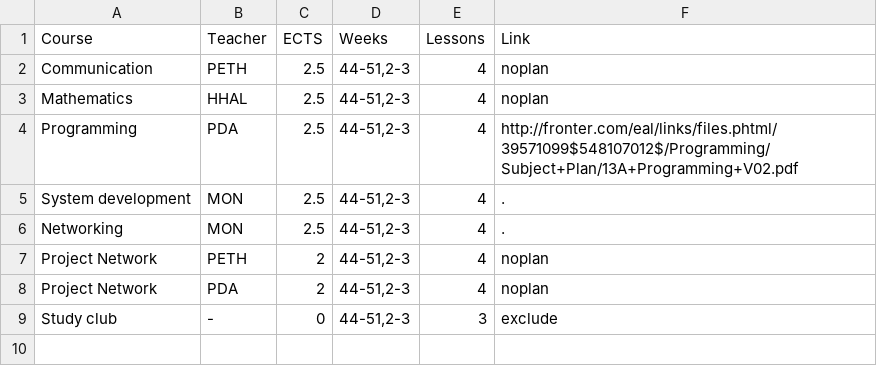
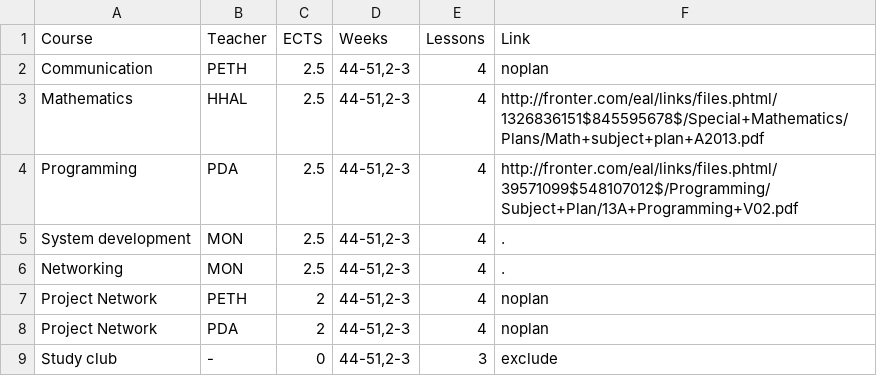
Before and after one commit to moozer/PlaskData, a CSV file: pages/2013A/ITT1 Network/SemesterSchedule.csv, drawn as a sheet.

Commit message:
added math course plan link

```diff
--- a/pages/2013A/ITT1 Network/SemesterSchedule.csv
+++ b/pages/2013A/ITT1 Network/SemesterSchedule.csv
@@ -2,3 +2,3 @@ Course	Teacher	ECTS	Weeks	Lessons	Link
 Communication	PETH	2.5	44-51,2-3	4	noplan
-Mathematics	HHAL	2.5	44-51,2-3	4	noplan
+Mathematics	HHAL	2.5	44-51,2-3	4	http://fronter.com/eal/links/files.phtml/1326836151$845595678$/Special+Mathematics/Plans/Math+subject+plan+A2013.pdf
 Programming	PDA	2.5	44-51,2-3	4	http://fronter.com/eal/links/files.phtml/39571099$548107012$/Programming/Subject+Plan/13A+Programming+V02.pdf
```
